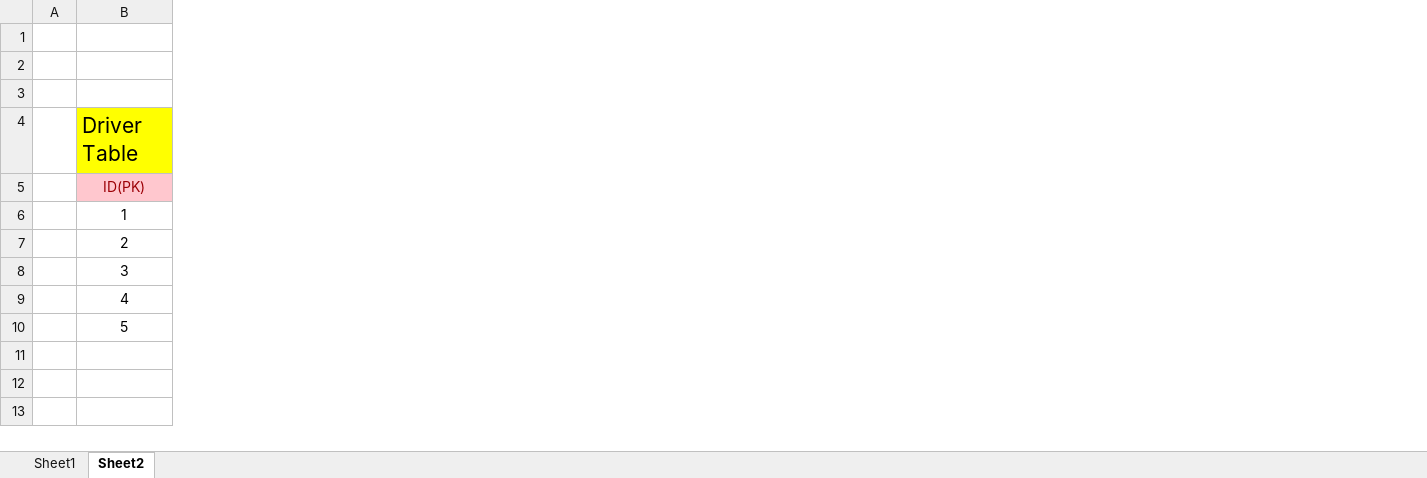
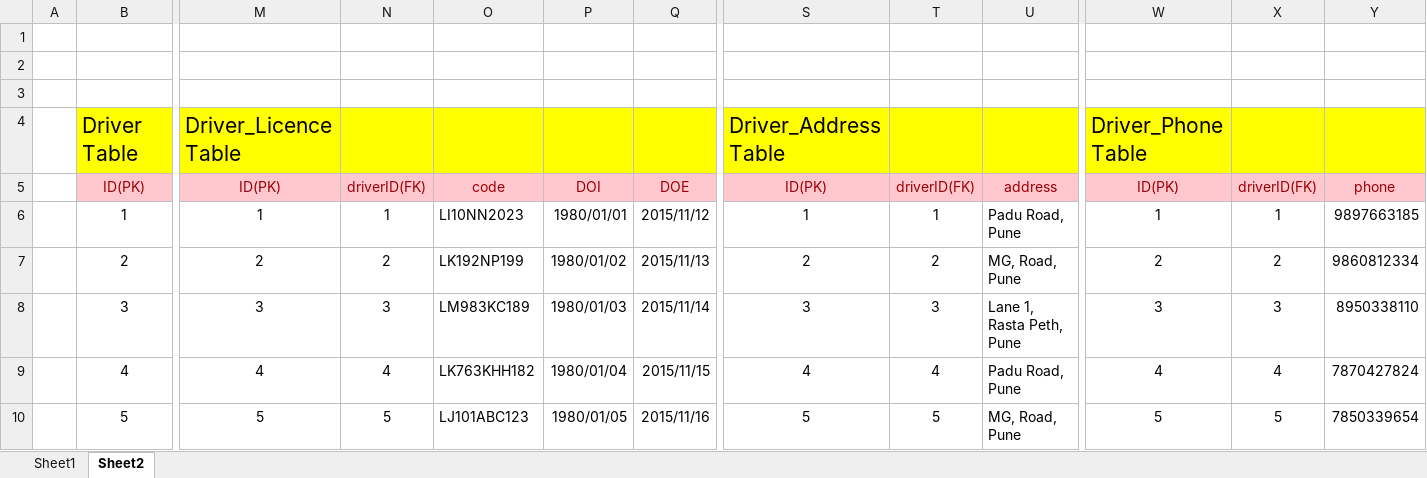
Before and after one commit to SaleelAssignment/assignment, an Excel workbook: ERP, STUDENT, and CAB Databases/CAB/infoway_cab.xlsx, sheet Sheet2, drawn as a sheet; only a part is shown, gaps mark what is left out; values as stored, in another font and other column widths than the file's, no borders; the diff covers the shown part only; the diff names each change by its address in the sheet, - before the commit and + after, or states it on an @@ line.

```diff
--- a/ERP, STUDENT, and CAB Databases/CAB/infoway_cab.xlsx (sheet Sheet2)
+++ b/ERP, STUDENT, and CAB Databases/CAB/infoway_cab.xlsx (sheet Sheet2)
@@ column M unhidden, rows 4-10: Driver_Licence Table | ID(PK) | 1 | 2 | 3 | 4 | 5 @@
@@ column N unhidden, rows 5-10: driverID(FK) | 1 | 2 | 3 | 4 | 5 @@
@@ column O unhidden, rows 5-10: code | LI10NN2023 | LK192NP199 | LM983KC189 | LK763KHH182 | LJ101ABC123 @@
@@ column P unhidden, rows 5-10: DOI | 1980/01/01 | 1980/01/02 | 1980/01/03 | 1980/01/04 | 1980/01/05 @@
@@ column Q unhidden, rows 5-10: DOE | 2015/11/12 | 2015/11/13 | 2015/11/14 | 2015/11/15 | 2015/11/16 @@
@@ column S unhidden, rows 4-10: Driver_Address Table | ID(PK) | 1 | 2 | 3 | 4 | 5 @@
@@ column T unhidden, rows 5-10: driverID(FK) | 1 | 2 | 3 | 4 | 5 @@
@@ column U unhidden, rows 5-10: address | Padu Road, Pune | MG, Road, Pune | Lane 1, Rasta Peth, Pune | Padu Road, Pune | MG, Road, Pune @@
@@ column W unhidden, rows 4-10: Driver_Phone Table | ID(PK) | 1 | 2 | 3 | 4 | 5 @@
@@ column X unhidden, rows 5-10: driverID(FK) | 1 | 2 | 3 | 4 | 5 @@
@@ column Y unhidden, rows 5-10: phone | 9897663185 | 9860812334 | 8950338110 | 7870427824 | 7850339654 @@
```
Also changed, not shown: 3 added columns elsewhere in this sheet, 11 other files.
